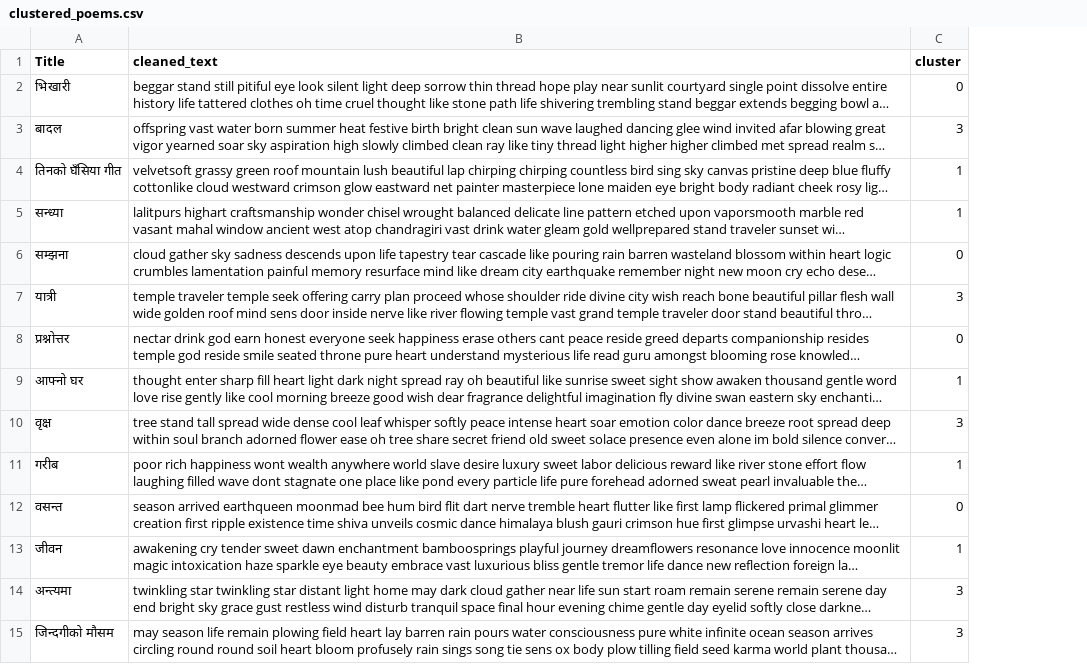
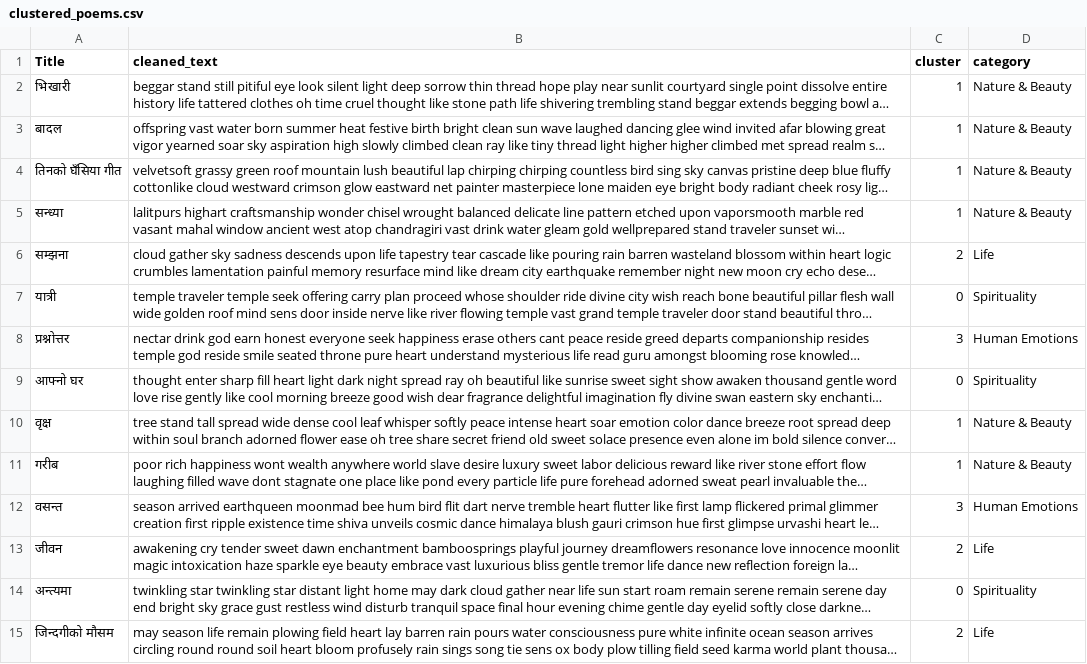
Before and after one commit to iaavas/Clustering-Devkota-Poems-NLP, a CSV file: output/clustered_poems.csv, drawn as a sheet; only a part is shown; long unchanged cells end in …; the diff covers the shown part only; the diff names each change by its address in the sheet, - before the commit and + after, or states it on an @@ line.

```diff
--- a/output/clustered_poems.csv
+++ b/output/clustered_poems.csv
+column D (category), rows 2-15: Nature & Beauty | Nature & Beauty | Nature & Beauty | Nature & Beauty | Life | Spirituality | Human Emotions | Spirituality | Nature & Beauty | Nature & Beauty | Human Emotions | Life | Spirituality | Life
-C2 (cluster): 0
+C2 (cluster): 1
-C3 (cluster): 3
+C3 (cluster): 1
-C6 (cluster): 0
+C6 (cluster): 2
-C7 (cluster): 3
+C7 (cluster): 0
-C8 (cluster): 0
+C8 (cluster): 3
-C9 (cluster): 1
+C9 (cluster): 0
-C10 (cluster): 3
+C10 (cluster): 1
-C12 (cluster): 0
+C12 (cluster): 3
-C13 (cluster): 1
+C13 (cluster): 2
-C14 (cluster): 3
+C14 (cluster): 0
-C15 (cluster): 3
+C15 (cluster): 2
```
Also changed, not shown: 1 removed row and 15 edited cells elsewhere in this file, data/processed/preprocessed_text.csv, 8 other files.
